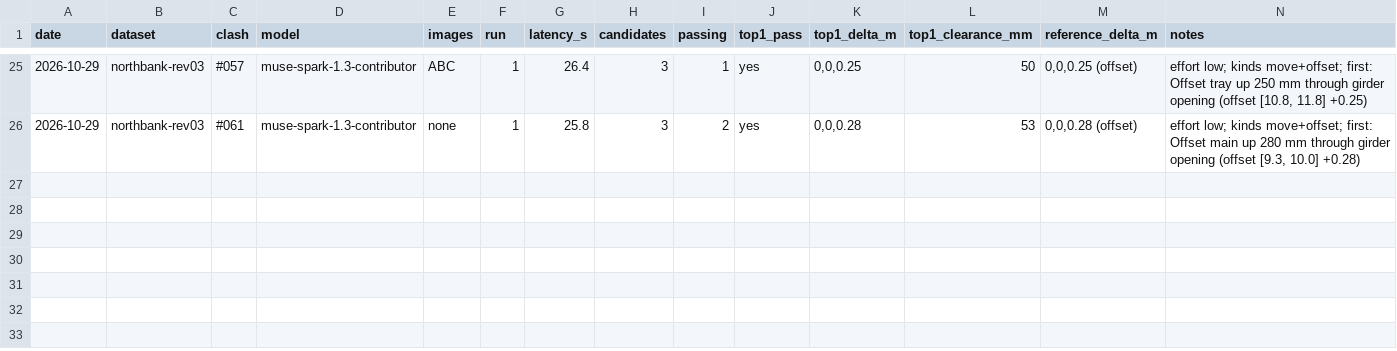
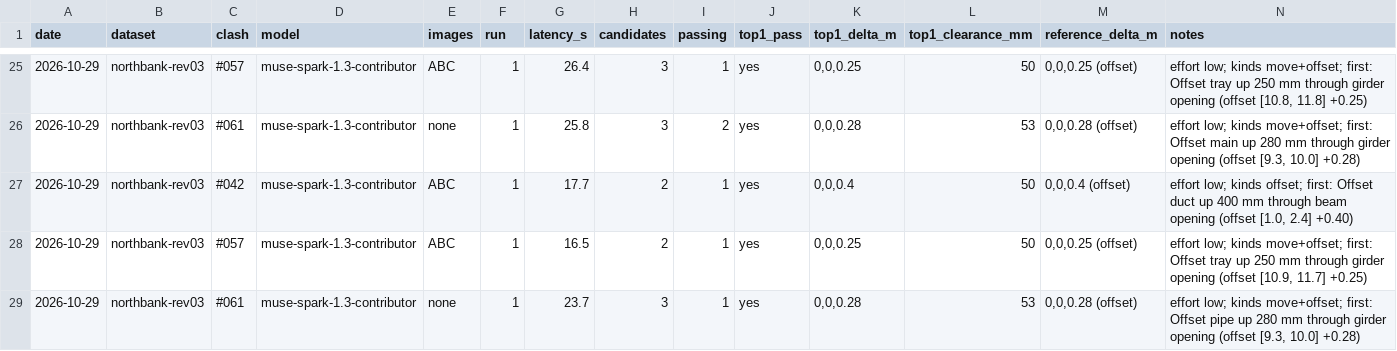
Before and after one commit to IssueLab-Inc/ORCA, a CSV file: evals/results.csv, drawn as a sheet; only a part is shown, gaps mark what is left out; the diff names each change by its address in the sheet, - before the commit and + after, or states it on an @@ line.

```diff
--- a/evals/results.csv
+++ b/evals/results.csv
+row 27: 2026-10-29 | northbank-rev03 | #042 | muse-spark-1.3-contributor | ABC | 1 | 17.7 | 2 | 1 | yes | 0,0,0.4 | 50 | 0,0,0.4 (offset) | effort low; kinds offset; first: Offset duct up 400 mm through beam opening (offset [1.0, 2.4] +0.40)
+row 28: 2026-10-29 | northbank-rev03 | #057 | muse-spark-1.3-contributor | ABC | 1 | 16.5 | 2 | 1 | yes | 0,0,0.25 | 50 | 0,0,0.25 (offset) | effort low; kinds move+offset; first: Offset tray up 250 mm through girder opening (offset [10.9, 11.7] +0.25)
+row 29: 2026-10-29 | northbank-rev03 | #061 | muse-spark-1.3-contributor | none | 1 | 23.7 | 3 | 1 | yes | 0,0,0.28 | 53 | 0,0,0.28 (offset) | effort low; kinds move+offset; first: Offset pipe up 280 mm through girder opening (offset [9.3, 10.0] +0.28)
```
Also changed, not shown: 6 other files.
